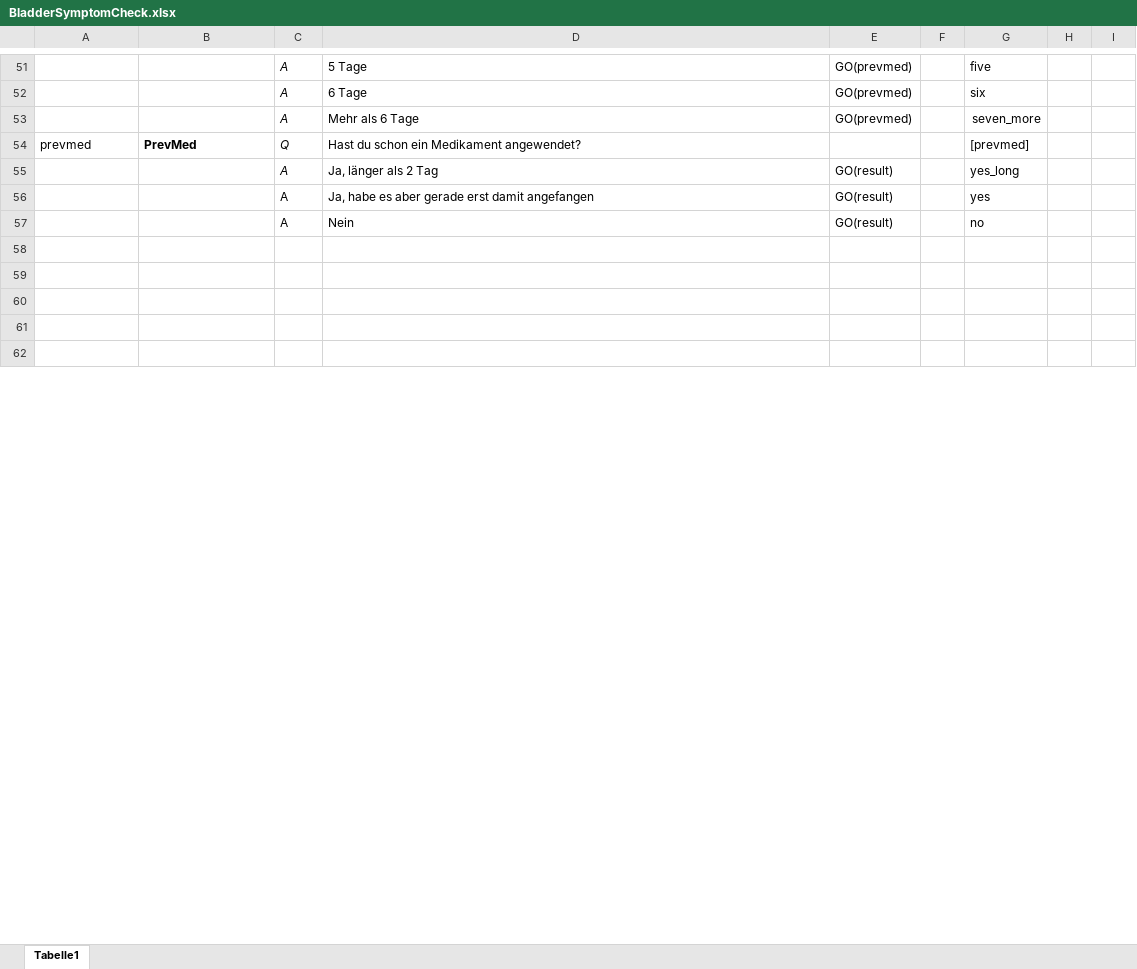
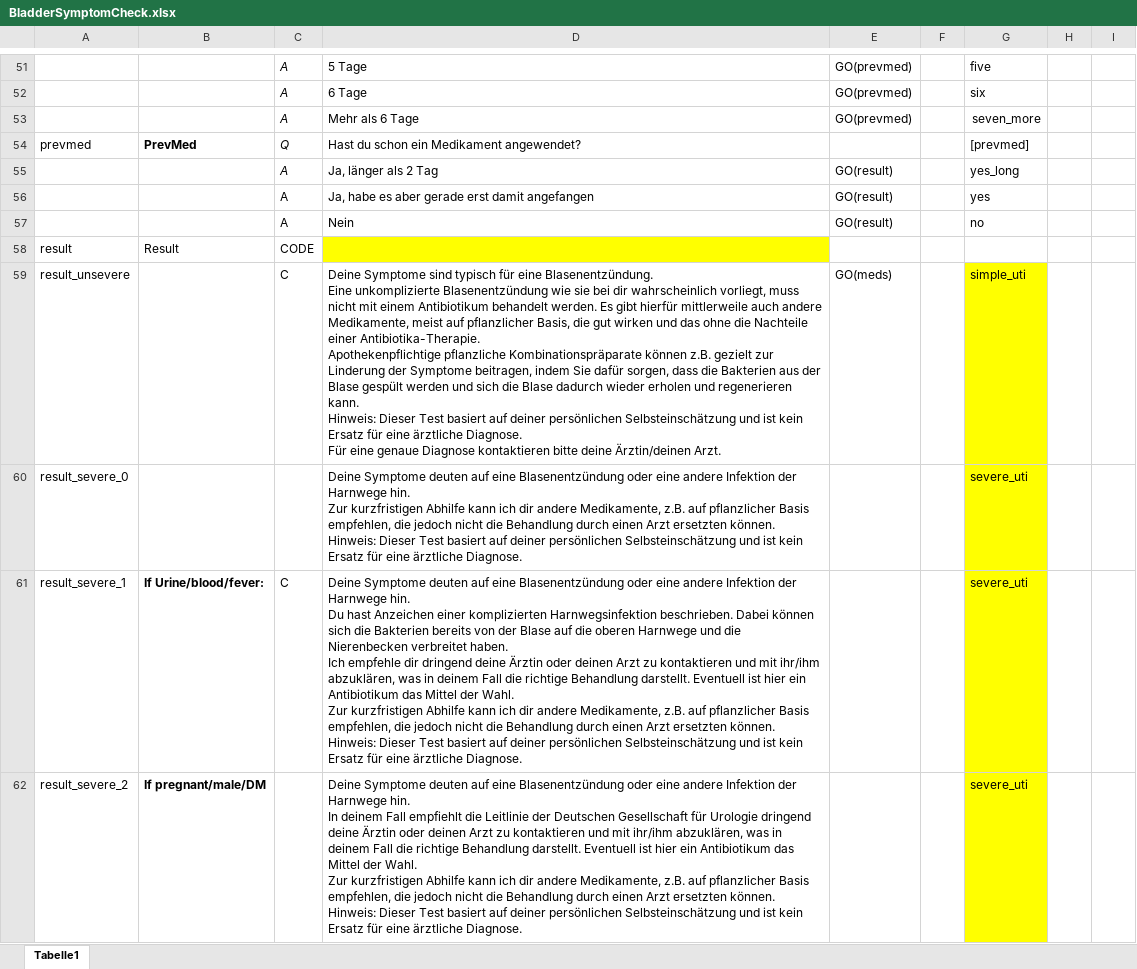
Before and after one commit to mpraski/dein-apotheker-scenarios, an Excel workbook: scenarios/bladder/processes/BladderSymptomCheck.xlsx, sheet Tabelle1, drawn as a sheet; only a part is shown, gaps mark what is left out; values as stored, in another font and other column widths than the file's, no borders; charts and pictures not drawn; ↵ is a line break in a cell; the diff covers the shown part only; the diff names each change by its address in the sheet, - before the commit and + after, or states it on an @@ line.

Commit message:
Symptomcheck(1/2)

```diff
--- a/scenarios/bladder/processes/BladderSymptomCheck.xlsx (sheet Tabelle1)
+++ b/scenarios/bladder/processes/BladderSymptomCheck.xlsx (sheet Tabelle1)
-row 58: (empty)
+row 58: result | Result | CODE
-D58 fill: none
+D58 fill: #FFFF00
-row 59: (empty)
+row 59: result_unsevere |  | C | Deine Symptome sind typisch für eine Blasenentzündung. ↵ Eine unkomplizierte Blasenentzündung wie sie bei dir wahrscheinlich vorliegt, muss nicht mit einem Antibiotikum behandelt werden. Es gibt hierfür mittlerweile auch andere Medikamente, meist auf pflanzlicher Basis, die gut wirken und das ohne die Nachteile einer Antibiotika-Therapie. ↵ Apothekenpflichtige pflanzliche Kombinationspräparate können z.B. gezielt zur Linderung der Symptome beitragen, indem Sie dafür sorgen, dass die Bakterien aus der Blase gespült werden und sich die Blase dadurch wieder erholen und regenerieren kann. ↵ Hinweis: Dieser Test basiert auf deiner persönlichen Selbsteinschätzung und ist kein Ersatz für eine ärztliche Diagnose. ↵ Für eine genaue Diagnose kontaktieren bitte deine Ärztin/deinen Arzt. | GO(meds) |  | simple_uti
-G59:G62 fill: none
+G59:G62 fill: #FFFF00
-row 60: (empty)
+row 60: result_severe_0 |  |  | Deine Symptome deuten auf eine Blasenentzündung oder eine andere Infektion der Harnwege hin. ↵ Zur kurzfristigen Abhilfe kann ich dir andere Medikamente, z.B. auf pflanzlicher Basis empfehlen, die jedoch nicht die Behandlung durch einen Arzt ersetzten können. ↵ Hinweis: Dieser Test basiert auf deiner persönlichen Selbsteinschätzung und ist kein Ersatz für eine ärztliche Diagnose. |  |  | severe_uti
-row 61: (empty)
+row 61: result_severe_1 | If Urine/blood/fever: | C | Deine Symptome deuten auf eine Blasenentzündung oder eine andere Infektion der Harnwege hin. ↵ Du hast Anzeichen einer komplizierten Harnwegsinfektion beschrieben. Dabei können sich die Bakterien bereits von der Blase auf die oberen Harnwege und die Nierenbecken verbreitet haben. ↵ Ich empfehle dir dringend deine Ärztin oder deinen Arzt zu kontaktieren und mit ihr/ihm abzuklären, was in deinem Fall die richtige Behandlung darstellt. Eventuell ist hier ein Antibiotikum das Mittel der Wahl. ↵ Zur kurzfristigen Abhilfe kann ich dir andere Medikamente, z.B. auf pflanzlicher Basis empfehlen, die jedoch nicht die Behandlung durch einen Arzt ersetzten können. ↵ Hinweis: Dieser Test basiert auf deiner persönlichen Selbsteinschätzung und ist kein Ersatz für eine ärztliche Diagnose. |  |  | severe_uti
-row 62: (empty)
+row 62: result_severe_2 | If pregnant/male/DM |  | Deine Symptome deuten auf eine Blasenentzündung oder eine andere Infektion der Harnwege hin. ↵ In deinem Fall empfiehlt die Leitlinie der Deutschen Gesellschaft für Urologie dringend deine Ärztin oder deinen Arzt zu kontaktieren und mit ihr/ihm abzuklären, was in deinem Fall die richtige Behandlung darstellt. Eventuell ist hier ein Antibiotikum das Mittel der Wahl. ↵ Zur kurzfristigen Abhilfe kann ich dir andere Medikamente, z.B. auf pflanzlicher Basis empfehlen, die jedoch nicht die Behandlung durch einen Arzt ersetzten können. ↵ Hinweis: Dieser Test basiert auf deiner persönlichen Selbsteinschätzung und ist kein Ersatz für eine ärztliche Diagnose. |  |  | severe_uti
```
Also changed, not shown: 3 added rows, 39 edited cells and cell formats elsewhere in this sheet, charts or pictures, scenarios/bladder/processes/Bladder.xlsx.
